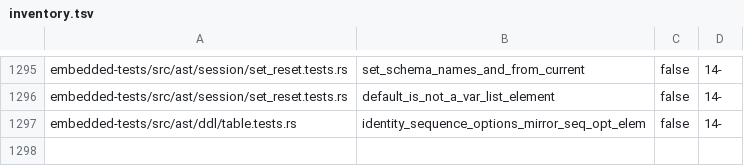
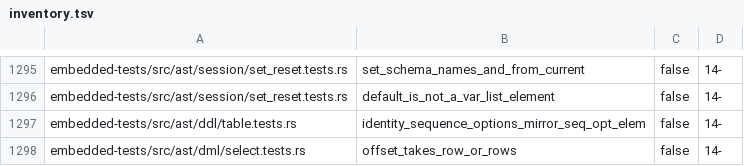
Before and after one commit to freshtonic/pg-sql, a TSV file: embedded-tests/inventory.tsv, drawn as a sheet; only a part is shown, gaps mark what is left out; the diff names each change by its address in the sheet, - before the commit and + after, or states it on an @@ line.

```diff
--- a/embedded-tests/inventory.tsv
+++ b/embedded-tests/inventory.tsv
+row 1298: embedded-tests/src/ast/dml/select.tests.rs | offset_takes_row_or_rows | false | 14-
```
Also changed, not shown: embedded-tests/reconciliation.tsv, 4 other files.
